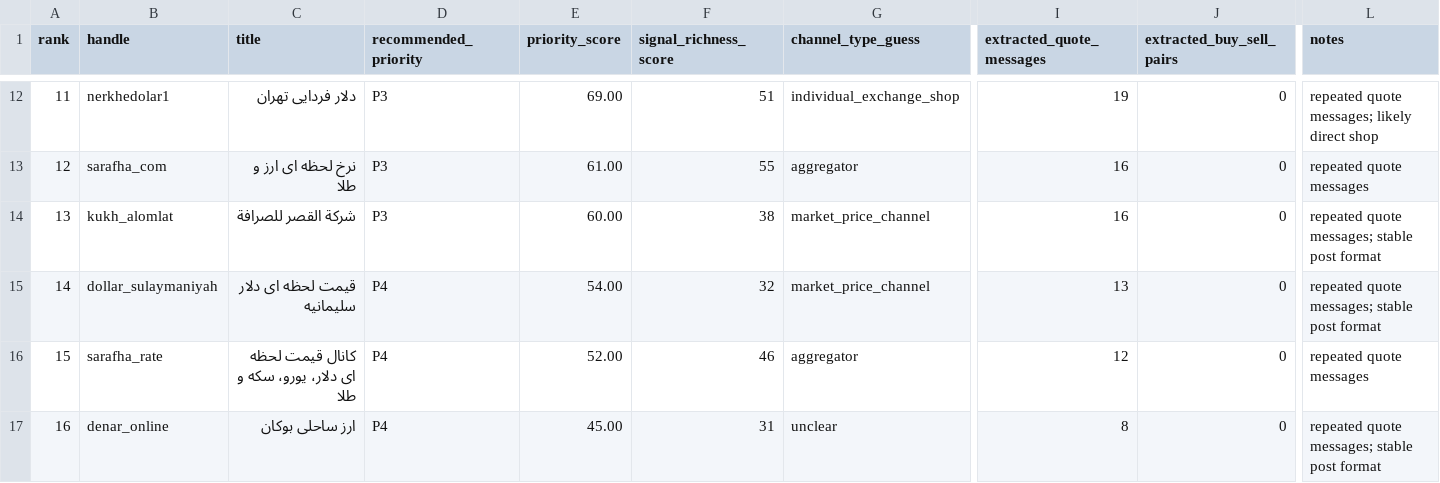
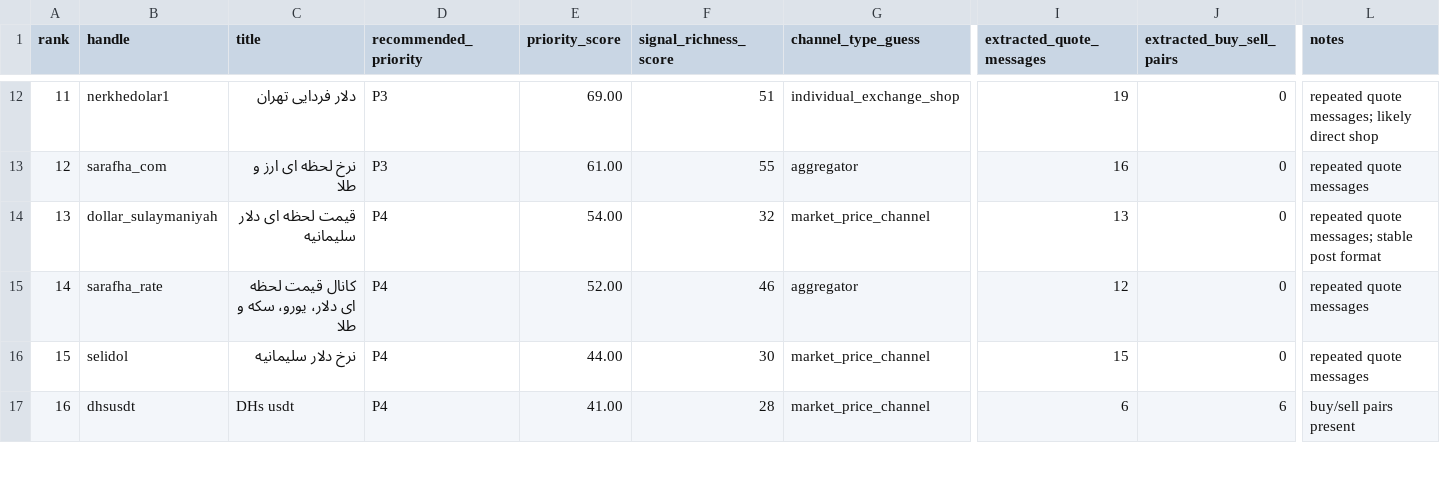
Before and after one commit to KevinMehrabi/rialwatch, a CSV file: survey_outputs/priority_ingestion_candidates.csv, drawn as a sheet; only a part is shown, gaps mark what is left out; the diff covers the shown part only; the diff names each change by its address in the sheet, - before the commit and + after, or states it on an @@ line.

Commit message:
Deepen Iraq city discovery sweep and refresh Iraq diagnostics outputs

```diff
--- a/survey_outputs/priority_ingestion_candidates.csv
+++ b/survey_outputs/priority_ingestion_candidates.csv
-B14 (handle): kukh_alomlat
+B14 (handle): dollar_sulaymaniyah
-C14 (title): شركة القصر للصرافة
+C14 (title): قیمت لحظه ای دلار سلیمانیه
-D14 (recommended_priority): P3
+D14 (recommended_priority): P4
-E14 (priority_score): 60.00
+E14 (priority_score): 54.00
-F14 (signal_richness_score): 38
+F14 (signal_richness_score): 32
-I14 (extracted_quote_messages): 16
+I14 (extracted_quote_messages): 13
-B15 (handle): dollar_sulaymaniyah
+B15 (handle): sarafha_rate
-C15 (title): قیمت لحظه ای دلار سلیمانیه
+C15 (title): کانال قیمت لحظه ای دلار، یورو، سکه و طلا
-E15 (priority_score): 54.00
+E15 (priority_score): 52.00
-F15 (signal_richness_score): 32
+F15 (signal_richness_score): 46
-G15 (channel_type_guess): market_price_channel
+G15 (channel_type_guess): aggregator
-I15 (extracted_quote_messages): 13
+I15 (extracted_quote_messages): 12
-L15 (notes): repeated quote messages; stable post format
+L15 (notes): repeated quote messages
-B16 (handle): sarafha_rate
+B16 (handle): selidol
-C16 (title): کانال قیمت لحظه ای دلار، یورو، سکه و طلا
+C16 (title): نرخ دلار سلیمانیه
-E16 (priority_score): 52.00
+E16 (priority_score): 44.00
-F16 (signal_richness_score): 46
+F16 (signal_richness_score): 30
-G16 (channel_type_guess): aggregator
+G16 (channel_type_guess): market_price_channel
-I16 (extracted_quote_messages): 12
+I16 (extracted_quote_messages): 15
-B17 (handle): denar_online
+B17 (handle): dhsusdt
-C17 (title): ارز ساحلی بوکان
+C17 (title): DHs usdt
-E17 (priority_score): 45.00
+E17 (priority_score): 41.00
-F17 (signal_richness_score): 31
+F17 (signal_richness_score): 28
-G17 (channel_type_guess): unclear
+G17 (channel_type_guess): market_price_channel
-I17 (extracted_quote_messages): 8
+I17 (extracted_quote_messages): 6
-J17 (extracted_buy_sell_pairs): 0
+J17 (extracted_buy_sell_pairs): 6
-L17 (notes): repeated quote messages; stable post format
+L17 (notes): buy/sell pairs present
```
Also changed, not shown: 94 edited cells elsewhere in this file, survey_outputs/quote_signal_survey.csv, 11 other files.
